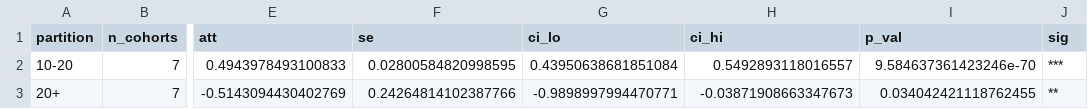
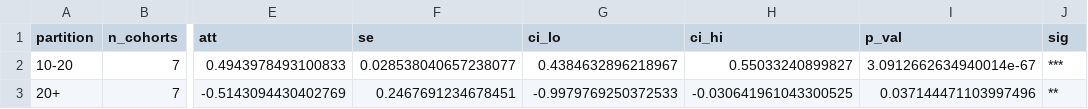
Before and after one commit to XeniaAlemanyRovira/Remittances-Master-Project, a CSV file: 00_EXTENDING THE GEOSPATIAL PROJECT/2_receiver_side_rerun/output/receiver_att_table_low_dose_controls_calibrated.csv, drawn as a sheet; only a part is shown, gaps mark what is left out; the diff names each change by its address in the sheet, - before the commit and + after, or states it on an @@ line.

```diff
--- a/00_EXTENDING THE GEOSPATIAL PROJECT/2_receiver_side_rerun/output/receiver_att_table_low_dose_controls_calibrated.csv
+++ b/00_EXTENDING THE GEOSPATIAL PROJECT/2_receiver_side_rerun/output/receiver_att_table_low_dose_controls_calibrated.csv
-F2 (se): 0.02800584820998595
+F2 (se): 0.028538040657238077
-G2 (ci_lo): 0.43950638681851084
+G2 (ci_lo): 0.4384632896218967
-H2 (ci_hi): 0.5492893118016557
+H2 (ci_hi): 0.55033240899827
-I2 (p_val): 9.584637361423246e-70
+I2 (p_val): 3.0912662634940014e-67
-F3 (se): 0.24264814102387766
+F3 (se): 0.2467691234678451
-G3 (ci_lo): -0.9898997994470771
+G3 (ci_lo): -0.9979769250372533
-H3 (ci_hi): -0.03871908663347673
+H3 (ci_hi): -0.030641961043300525
-I3 (p_val): 0.034042421118762455
+I3 (p_val): 0.037144471103997496
```
Also changed, not shown: 00_EXTENDING THE GEOSPATIAL PROJECT/2_receiver_side_rerun/output/receiver_att_table_calibrated.csv, 00_EXTENDING THE GEOSPATIAL PROJECT/2_receiver_side_rerun/output/receiver_event_study_baseline_calibrated.csv, 12 other files.
